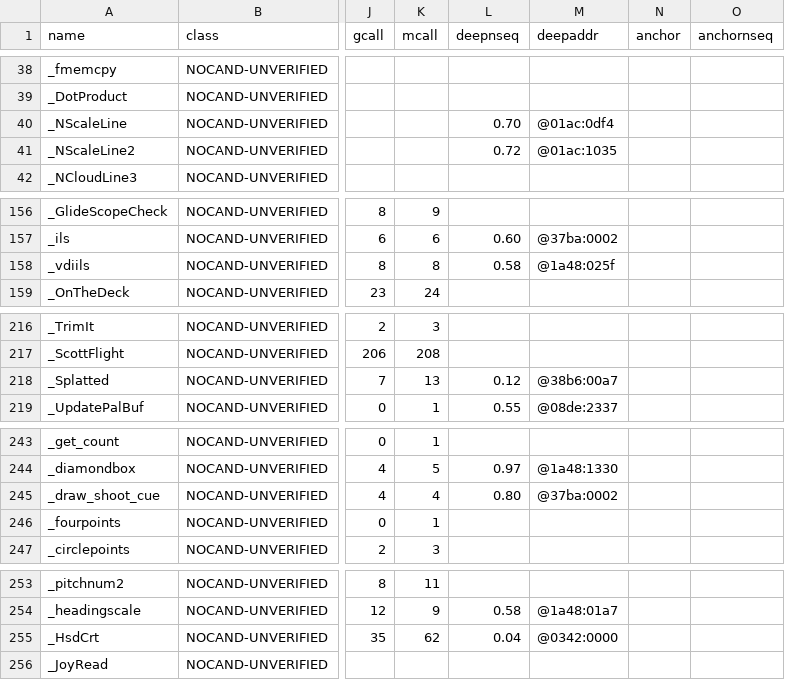
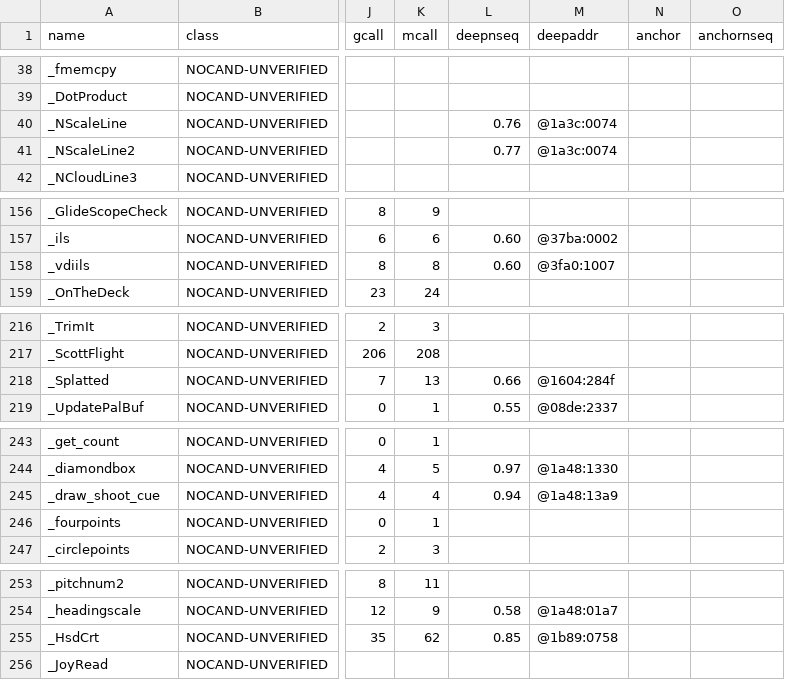
Before and after one commit to xor2003/f14, a TSV file: analysis/gold/classified.tsv, drawn as a sheet; only a part is shown, gaps mark what is left out; the diff covers the shown part only; the diff names each change by its address in the sheet, - before the commit and + after, or states it on an @@ line.

```diff
--- a/analysis/gold/classified.tsv
+++ b/analysis/gold/classified.tsv
-L40 (deepnseq): 0.70
+L40 (deepnseq): 0.76
-M40 (deepaddr): @01ac:0df4
+M40 (deepaddr): @1a3c:0074
-L41 (deepnseq): 0.72
+L41 (deepnseq): 0.77
-M41 (deepaddr): @01ac:1035
+M41 (deepaddr): @1a3c:0074
-L158 (deepnseq): 0.58
+L158 (deepnseq): 0.60
-M158 (deepaddr): @1a48:025f
+M158 (deepaddr): @3fa0:1007
-L218 (deepnseq): 0.12
+L218 (deepnseq): 0.66
-M218 (deepaddr): @38b6:00a7
+M218 (deepaddr): @1604:284f
-L245 (deepnseq): 0.80
+L245 (deepnseq): 0.94
-M245 (deepaddr): @37ba:0002
+M245 (deepaddr): @1a48:13a9
-L255 (deepnseq): 0.04
+L255 (deepnseq): 0.85
-M255 (deepaddr): @0342:0000
+M255 (deepaddr): @1b89:0758
```
Also changed, not shown: 8 edited cells elsewhere in this file, 2 other files.
